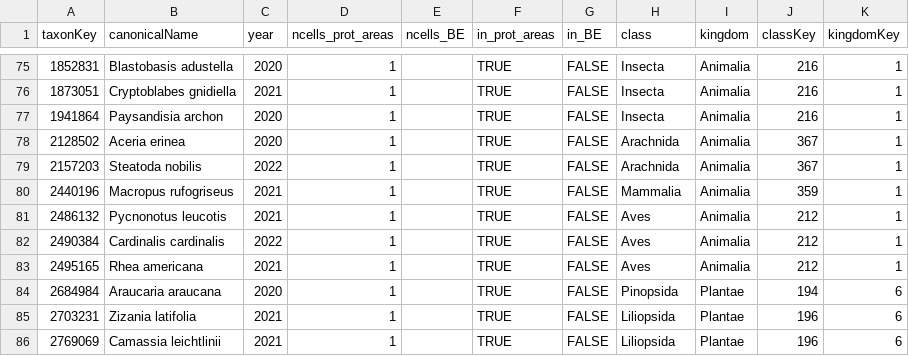
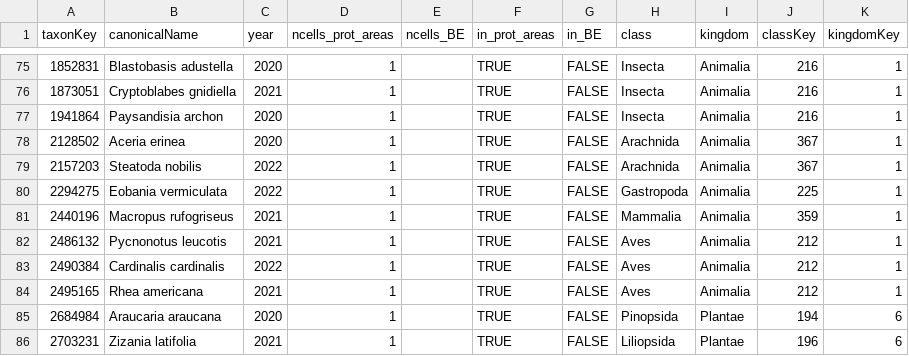
Before and after one commit to trias-project/indicators, a TSV file: data/output/appearing_taxa.tsv, drawn as a sheet; only a part is shown, gaps mark what is left out; the shorter side is filled out with more unchanged rows; the diff names each change by its address in the sheet, - before the commit and + after, or states it on an @@ line.

Commit message:
Run pipeline 6

```diff
--- a/data/output/appearing_taxa.tsv
+++ b/data/output/appearing_taxa.tsv
+row 80: 2294275 | Eobania vermiculata | 2022 | 1 |  | TRUE | FALSE | Gastropoda | Animalia | 225 | 1
```
